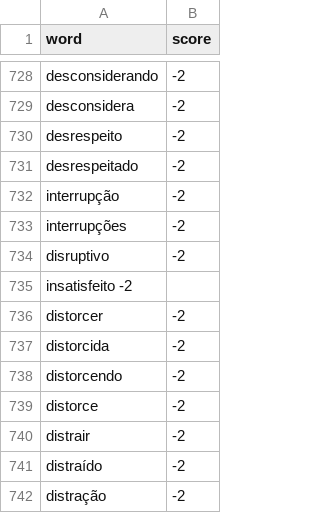
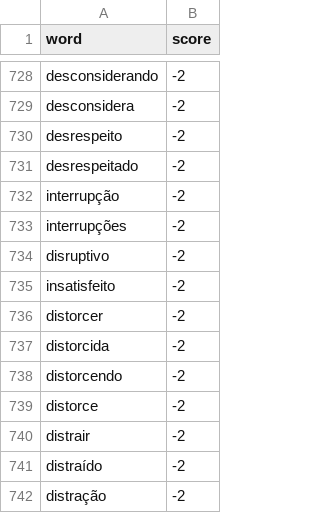
Before and after one commit to obscure-network/sentimental, a CSV file: sentimental/word_list/afinn.csv, drawn as a sheet; only a part is shown, gaps mark what is left out.

Commit message:
Update afinn.csv

```diff
--- a/sentimental/word_list/afinn.csv
+++ b/sentimental/word_list/afinn.csv
@@ -734,3 +734,3 @@ interrupções, -2
 disruptivo, -2
-insatisfeito -2
+insatisfeito, -2
 distorcer, -2
```
